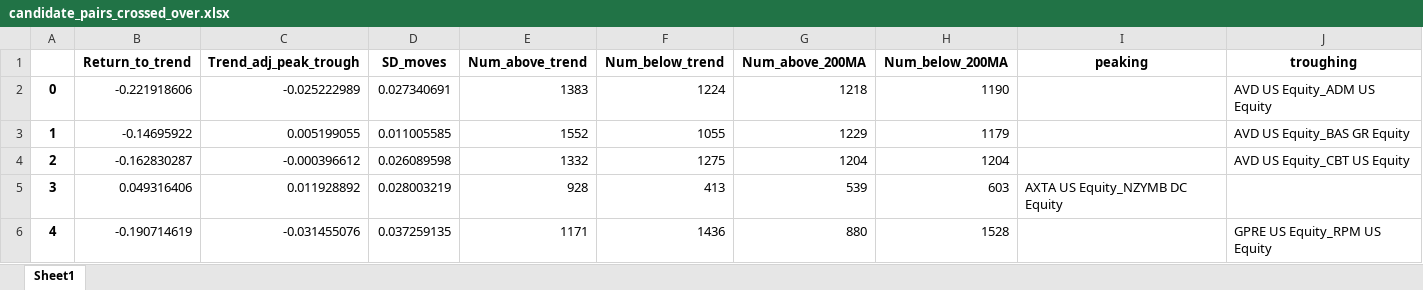
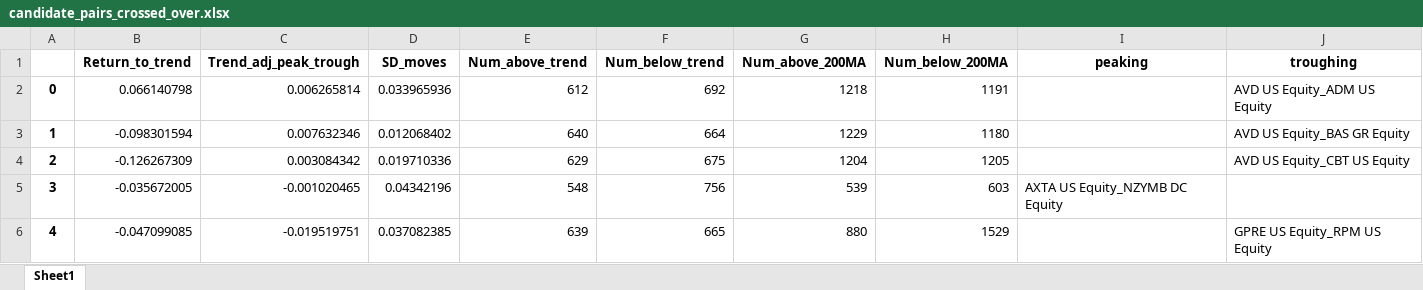
Before and after one commit to globalize9/AFP2020, an Excel workbook: candidate_pairs_crossed_over.xlsx, sheet Sheet1, drawn as a sheet; values as stored, in another font and other column widths than the file's, no borders; the diff names each change by its address in the sheet, - before the commit and + after, or states it on an @@ line.

```diff
--- a/candidate_pairs_crossed_over.xlsx (sheet Sheet1)
+++ b/candidate_pairs_crossed_over.xlsx (sheet Sheet1)
-B2 (Return_to_trend): -0.221918606
+B2 (Return_to_trend): 0.066140798
-C2 (Trend_adj_peak_trough): -0.025222989
+C2 (Trend_adj_peak_trough): 0.006265814
-D2 (SD_moves): 0.027340691
+D2 (SD_moves): 0.033965936
-E2 (Num_above_trend): 1383
+E2 (Num_above_trend): 612
-F2 (Num_below_trend): 1224
+F2 (Num_below_trend): 692
-H2 (Num_below_200MA): 1190
+H2 (Num_below_200MA): 1191
-B3 (Return_to_trend): -0.14695922
+B3 (Return_to_trend): -0.098301594
-C3 (Trend_adj_peak_trough): 0.005199055
+C3 (Trend_adj_peak_trough): 0.007632346
-D3 (SD_moves): 0.011005585
+D3 (SD_moves): 0.012068402
-E3 (Num_above_trend): 1552
+E3 (Num_above_trend): 640
-F3 (Num_below_trend): 1055
+F3 (Num_below_trend): 664
-H3 (Num_below_200MA): 1179
+H3 (Num_below_200MA): 1180
-B4 (Return_to_trend): -0.162830287
+B4 (Return_to_trend): -0.126267309
-C4 (Trend_adj_peak_trough): -0.000396612
+C4 (Trend_adj_peak_trough): 0.003084342
-D4 (SD_moves): 0.026089598
+D4 (SD_moves): 0.019710336
-E4 (Num_above_trend): 1332
+E4 (Num_above_trend): 629
-F4 (Num_below_trend): 1275
+F4 (Num_below_trend): 675
-H4 (Num_below_200MA): 1204
+H4 (Num_below_200MA): 1205
-B5 (Return_to_trend): 0.049316406
+B5 (Return_to_trend): -0.035672005
-C5 (Trend_adj_peak_trough): 0.011928892
+C5 (Trend_adj_peak_trough): -0.001020465
-D5 (SD_moves): 0.028003219
+D5 (SD_moves): 0.04342196
-E5 (Num_above_trend): 928
+E5 (Num_above_trend): 548
-F5 (Num_below_trend): 413
+F5 (Num_below_trend): 756
-B6 (Return_to_trend): -0.190714619
+B6 (Return_to_trend): -0.047099085
-C6 (Trend_adj_peak_trough): -0.031455076
+C6 (Trend_adj_peak_trough): -0.019519751
-D6 (SD_moves): 0.037259135
+D6 (SD_moves): 0.037082385
-E6 (Num_above_trend): 1171
+E6 (Num_above_trend): 639
-F6 (Num_below_trend): 1436
+F6 (Num_below_trend): 665
-H6 (Num_below_200MA): 1528
+H6 (Num_below_200MA): 1529
```
Also changed, not shown: all_indicators.xlsx, candidate_pairs_candy_fish.xlsx, 2 other files.
